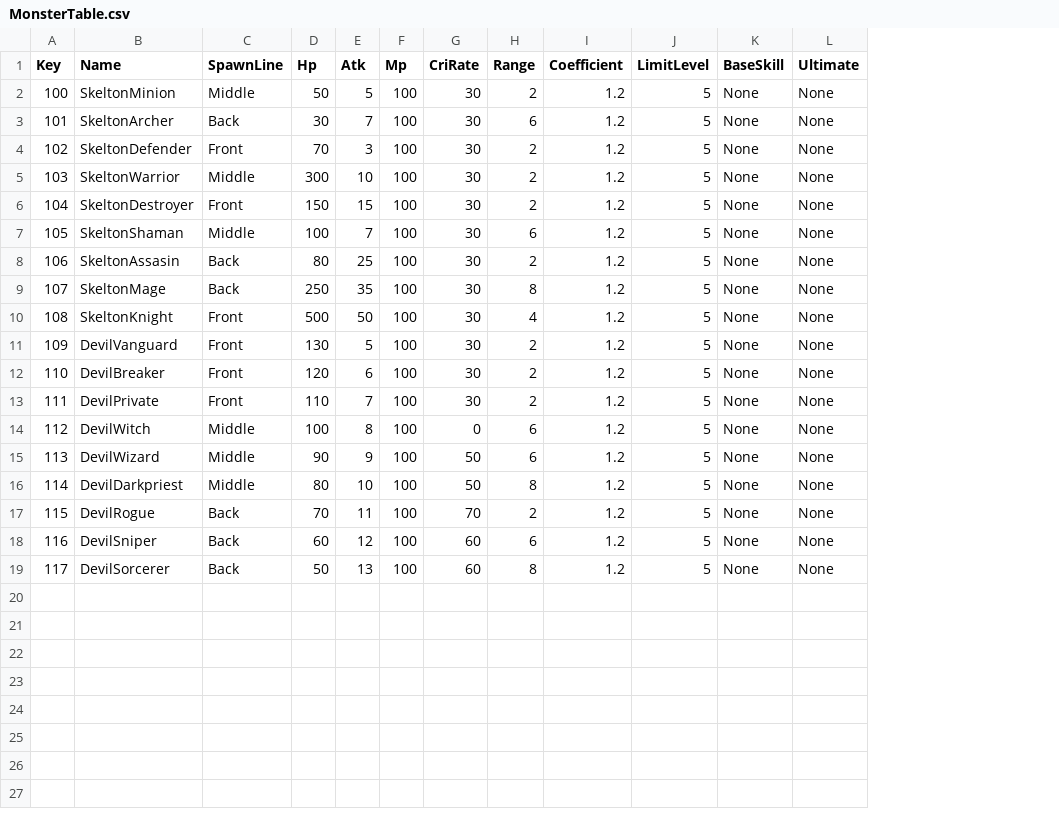
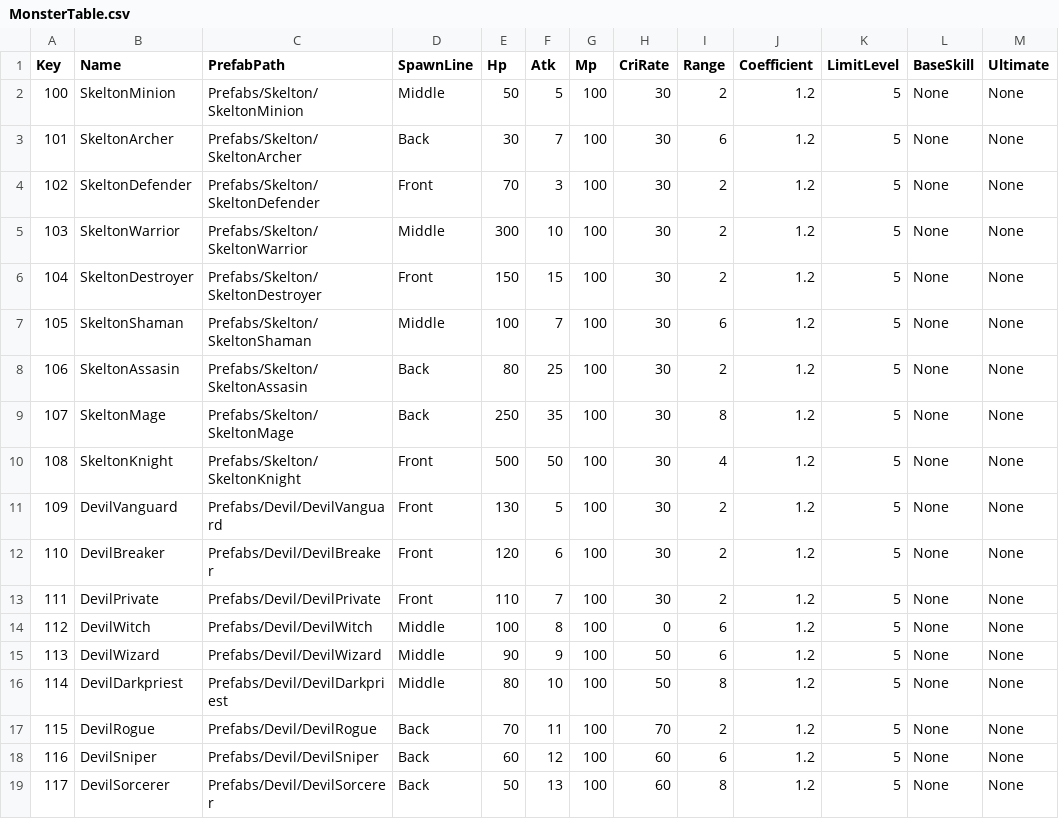
Before and after one commit to sh98923/seonan_Trickal, a CSV file: Assets/Resources/Tables/MonsterTable.csv, drawn as a sheet; the diff names each change by its address in the sheet, - before the commit and + after, or states it on an @@ line.

```diff
--- a/Assets/Resources/Tables/MonsterTable.csv
+++ b/Assets/Resources/Tables/MonsterTable.csv
+column C (PrefabPath), rows 2-19: Prefabs/Skelton/SkeltonMinion | Prefabs/Skelton/SkeltonArcher | Prefabs/Skelton/SkeltonDefender | Prefabs/Skelton/SkeltonWarrior | Prefabs/Skelton/SkeltonDestroyer | Prefabs/Skelton/SkeltonShaman | Prefabs/Skelton/SkeltonAssasin | Prefabs/Skelton/SkeltonMage | Prefabs/Skelton/SkeltonKnight | Prefabs/Devil/DevilVanguard | Prefabs/Devil/DevilBreaker | Prefabs/Devil/DevilPrivate | Prefabs/Devil/DevilWitch | Prefabs/Devil/DevilWizard | Prefabs/Devil/DevilDarkpriest | Prefabs/Devil/DevilRogue | Prefabs/Devil/DevilSniper | Prefabs/Devil/DevilSorcerer
```
Also changed, not shown: Assets/Resources/Tables/PlayableTable.csv, Assets/Resources/Tables/SpawnPointTable.csv, 4 other files.
